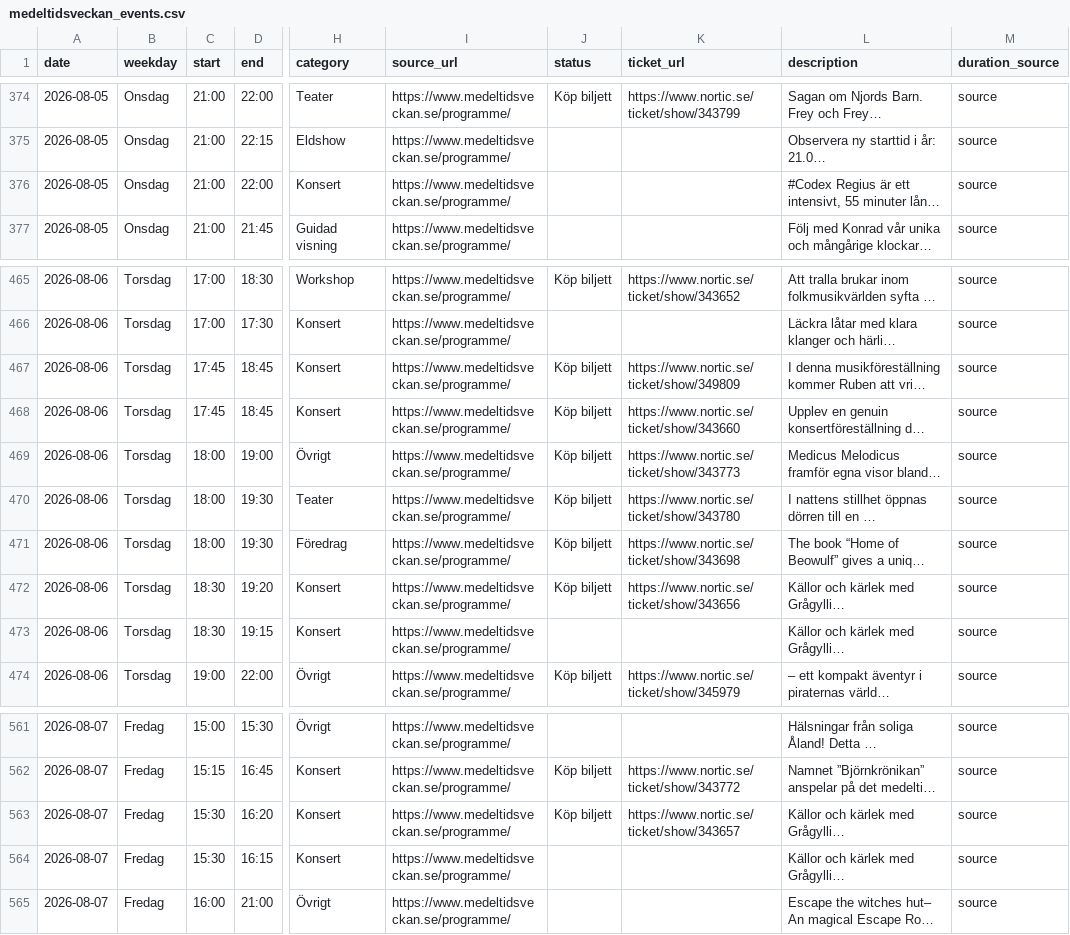
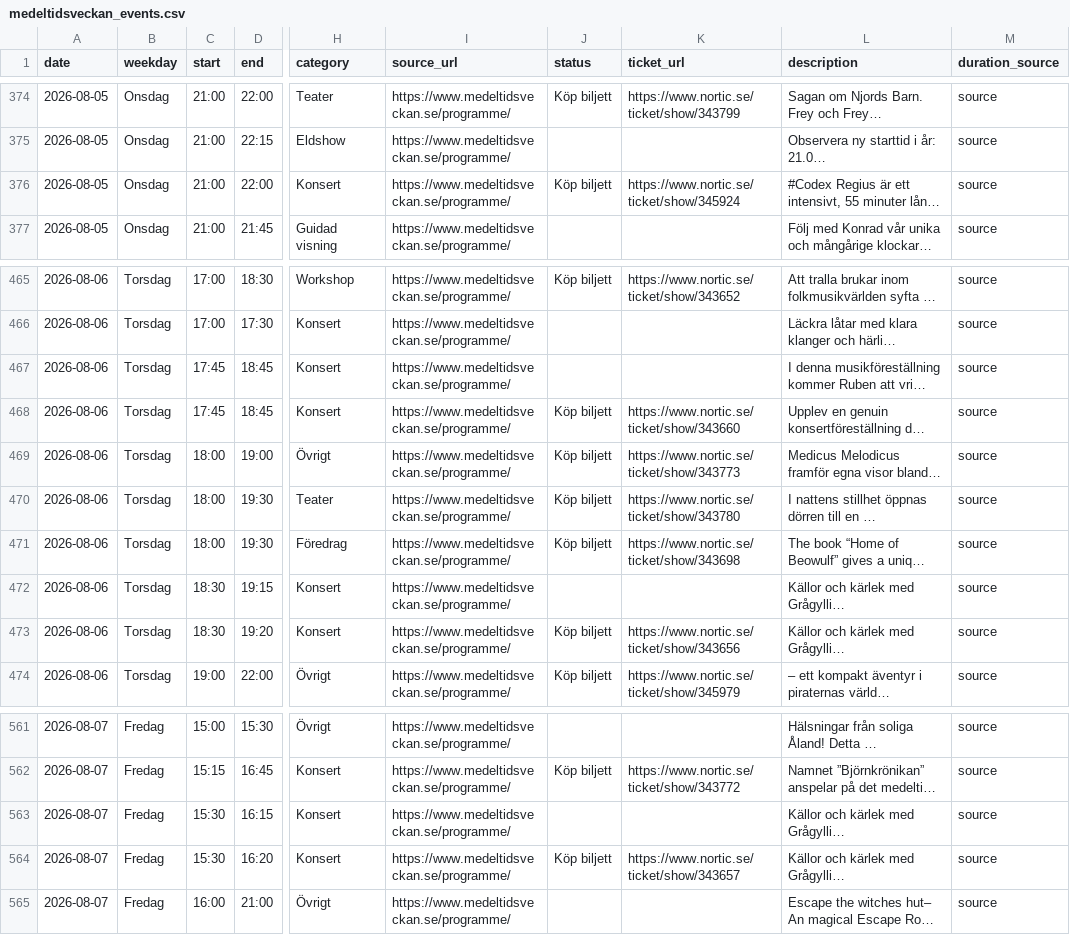
Before and after one commit to RoundaboutSkid/mtvschema, a CSV file: medeltidsveckan_output/medeltidsveckan_events.csv, drawn as a sheet; only a part is shown, gaps mark what is left out; long unchanged cells end in …; the diff names each change by its address in the sheet, - before the commit and + after, or states it on an @@ line.

```diff
--- a/medeltidsveckan_output/medeltidsveckan_events.csv
+++ b/medeltidsveckan_output/medeltidsveckan_events.csv
-J376 (status): (empty)
+J376 (status): Köp biljett
-K376 (ticket_url): (empty)
+K376 (ticket_url): https://www.nortic.se/ticket/show/345924
-J467 (status): Köp biljett
+J467 (status): (empty)
-K467 (ticket_url): https://www.nortic.se/ticket/show/349809
+K467 (ticket_url): (empty)
@@ row 473 moved to row 472: 2026-08-06 @@
@@ row 564 moved to row 563: 2026-08-07 @@
```
Also changed, not shown: 3 other files.
